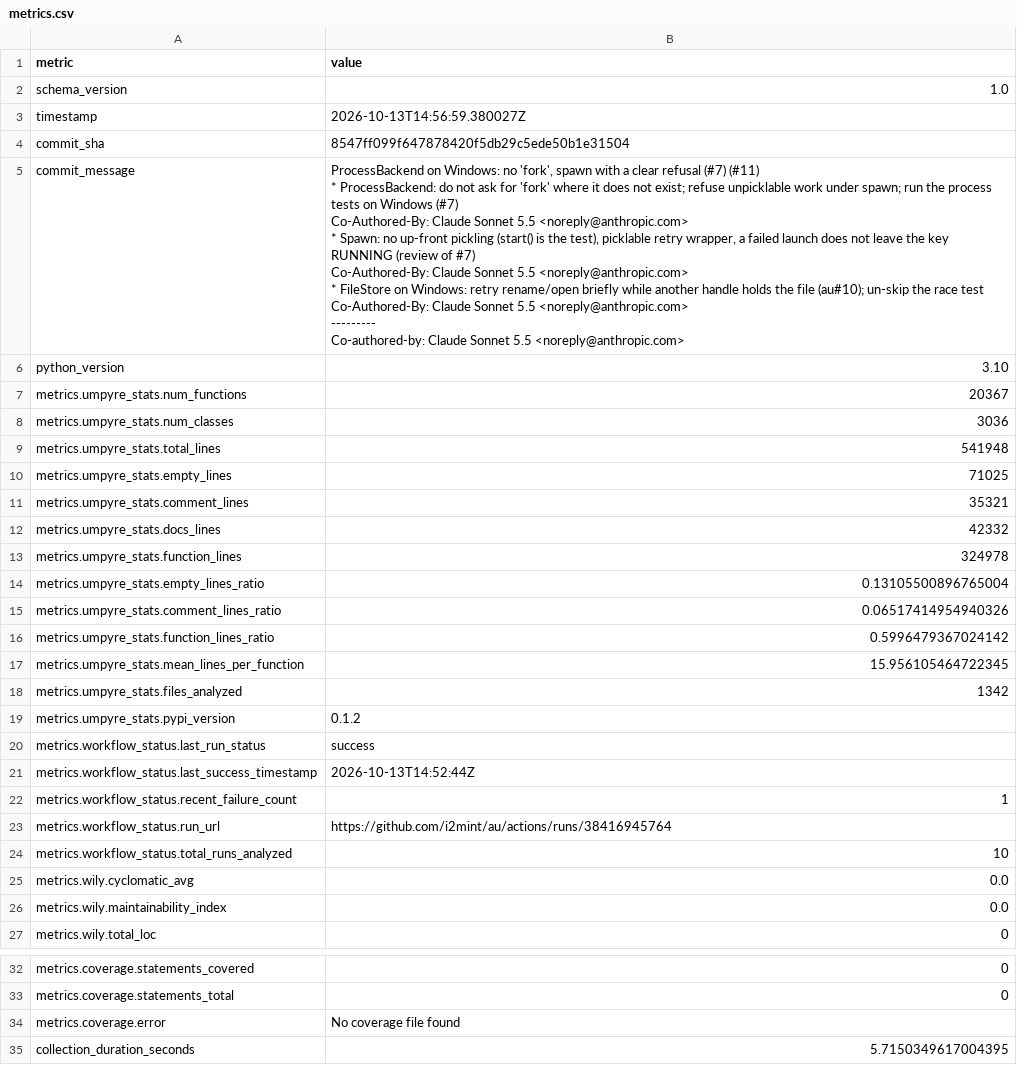
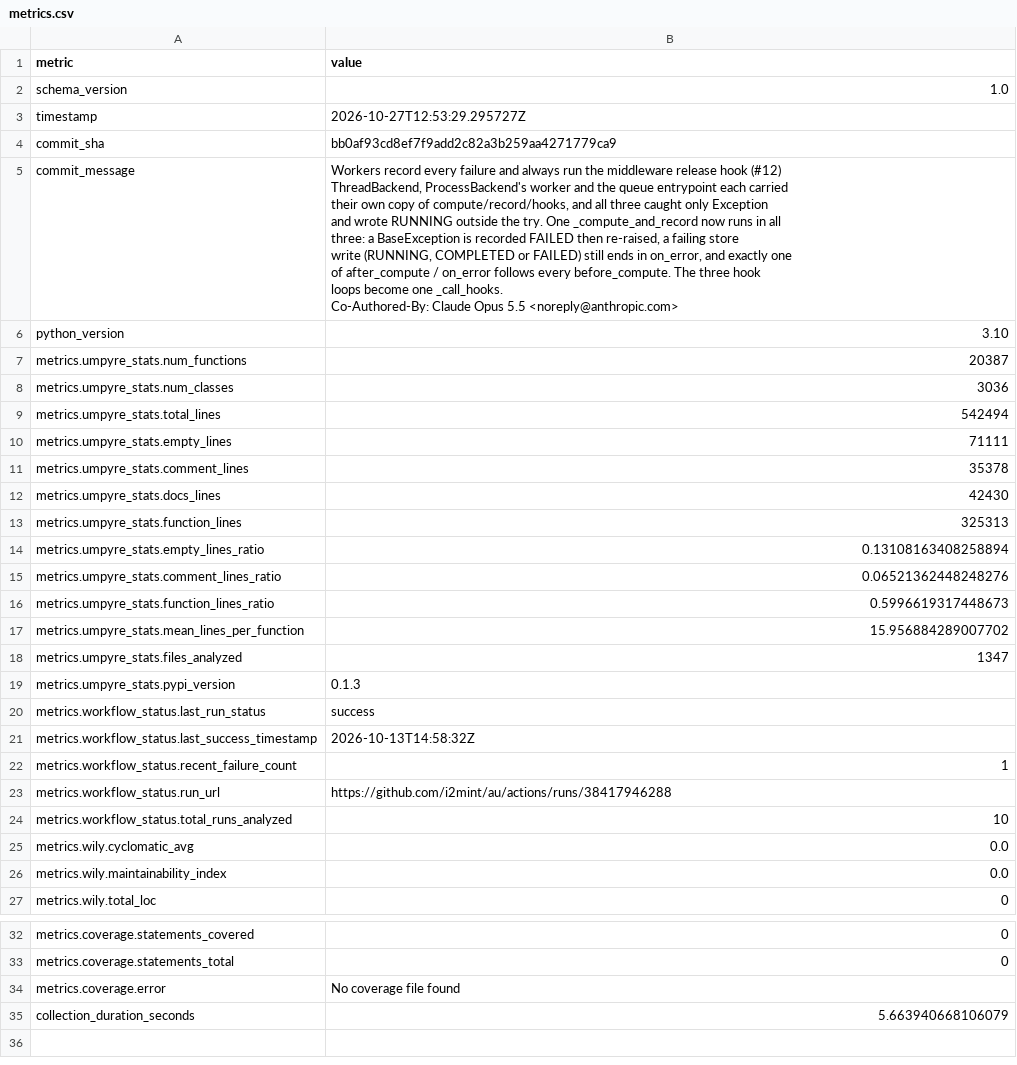
Before and after one commit to i2mint/au, a CSV file: metrics.csv, drawn as a sheet; only a part is shown, gaps mark what is left out.

Commit message:
Update metrics for bb0af93

```diff
--- a/metrics.csv
+++ b/metrics.csv
@@ -2,39 +2,33 @@ metric,value
 schema_version,1.0
-timestamp,2026-10-13T14:56:59.380027Z
-commit_sha,8547ff099f647878420f5db29c5ede50b1e31504
-commit_message,"ProcessBackend on Windows: no 'fork', spawn with a clear refusal (#7) (#11)
-
-* ProcessBackend: do not ask for 'fork' where it does not exist; refuse unpicklable work under spawn; run the process tests on Windows (#7)
-
-Co-Authored-By: Claude Sonnet 5.5 <noreply@anthropic.com>
-
-* Spawn: no up-front pickling (start() is the test), picklable retry wrapper, a failed launch does not leave the key RUNNING (review of #7)
-
-Co-Authored-By: Claude Sonnet 5.5 <noreply@anthropic.com>
-
-* FileStore on Windows: retry rename/open briefly while another handle holds the file (au#10); un-skip the race test
-
-Co-Authored-By: Claude Sonnet 5.5 <noreply@anthropic.com>
-
----------
-
-Co-authored-by: Claude Sonnet 5.5 <noreply@anthropic.com>"
+timestamp,2026-10-27T12:53:29.295727Z
+commit_sha,bb0af93cd8ef7f9add2c82a3b259aa4271779ca9
+commit_message,"Workers record every failure and always run the middleware release hook (#12)
+
+ThreadBackend, ProcessBackend's worker and the queue entrypoint each carried
+their own copy of compute/record/hooks, and all three caught only Exception
+and wrote RUNNING outside the try. One _compute_and_record now runs in all
+three: a BaseException is recorded FAILED then re-raised, a failing store
+write (RUNNING, COMPLETED or FAILED) still ends in on_error, and exactly one
+of after_compute / on_error follows every before_compute. The three hook
+loops become one _call_hooks.
+
+Co-Authored-By: Claude Opus 5.5 <noreply@anthropic.com>"
 python_version,3.10
-metrics.umpyre_stats.num_functions,20367
+metrics.umpyre_stats.num_functions,20387
 metrics.umpyre_stats.num_classes,3036
-metrics.umpyre_stats.total_lines,541948
-metrics.umpyre_stats.empty_lines,71025
-metrics.umpyre_stats.comment_lines,35321
-metrics.umpyre_stats.docs_lines,42332
-metrics.umpyre_stats.function_lines,324978
-metrics.umpyre_stats.empty_lines_ratio,0.13105500896765004
-metrics.umpyre_stats.comment_lines_ratio,0.06517414954940326
-metrics.umpyre_stats.function_lines_ratio,0.5996479367024142
-metrics.umpyre_stats.mean_lines_per_function,15.956105464722345
-metrics.umpyre_stats.files_analyzed,1342
-metrics.umpyre_stats.pypi_version,0.1.2
+metrics.umpyre_stats.total_lines,542494
+metrics.umpyre_stats.empty_lines,71111
+metrics.umpyre_stats.comment_lines,35378
+metrics.umpyre_stats.docs_lines,42430
+metrics.umpyre_stats.function_lines,325313
+metrics.umpyre_stats.empty_lines_ratio,0.13108163408258894
+metrics.umpyre_stats.comment_lines_ratio,0.06521362448248276
+metrics.umpyre_stats.function_lines_ratio,0.5996619317448673
+metrics.umpyre_stats.mean_lines_per_function,15.956884289007702
+metrics.umpyre_stats.files_analyzed,1347
+metrics.umpyre_stats.pypi_version,0.1.3
 metrics.workflow_status.last_run_status,success
-metrics.workflow_status.last_success_timestamp,2026-10-13T14:52:44Z
+metrics.workflow_status.last_success_timestamp,2026-10-13T14:58:32Z
 metrics.workflow_status.recent_failure_count,1
-metrics.workflow_status.run_url,https://github.com/i2mint/au/actions/runs/38416945764
+metrics.workflow_status.run_url,https://github.com/i2mint/au/actions/runs/38417946288
 metrics.workflow_status.total_runs_analyzed,10
@@ -54,2 +48,2 @@ metrics.coverage.statements_total,0
 metrics.coverage.error,No coverage file found
-collection_duration_seconds,5.7150349617004395
+collection_duration_seconds,5.663940668106079
```
Also changed, not shown: 2 other files.
